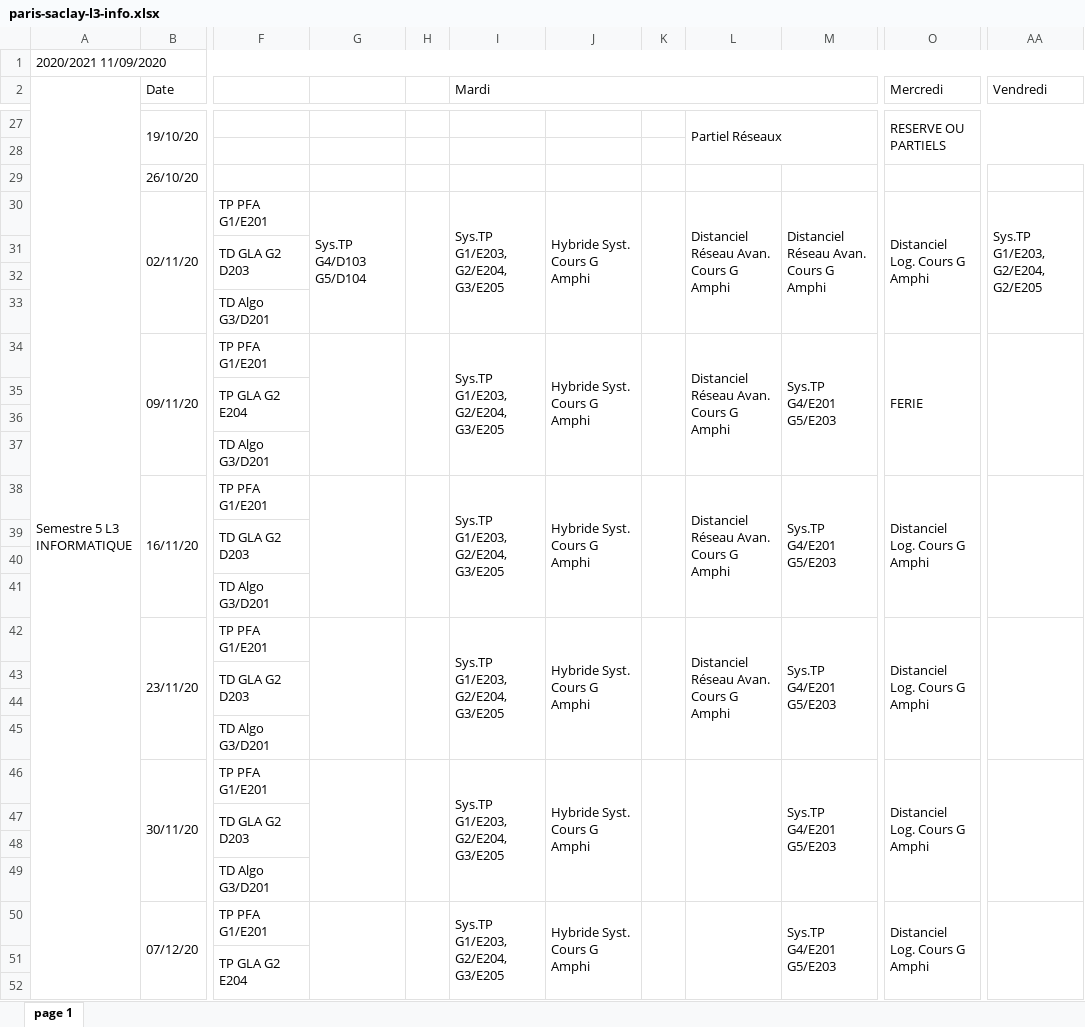
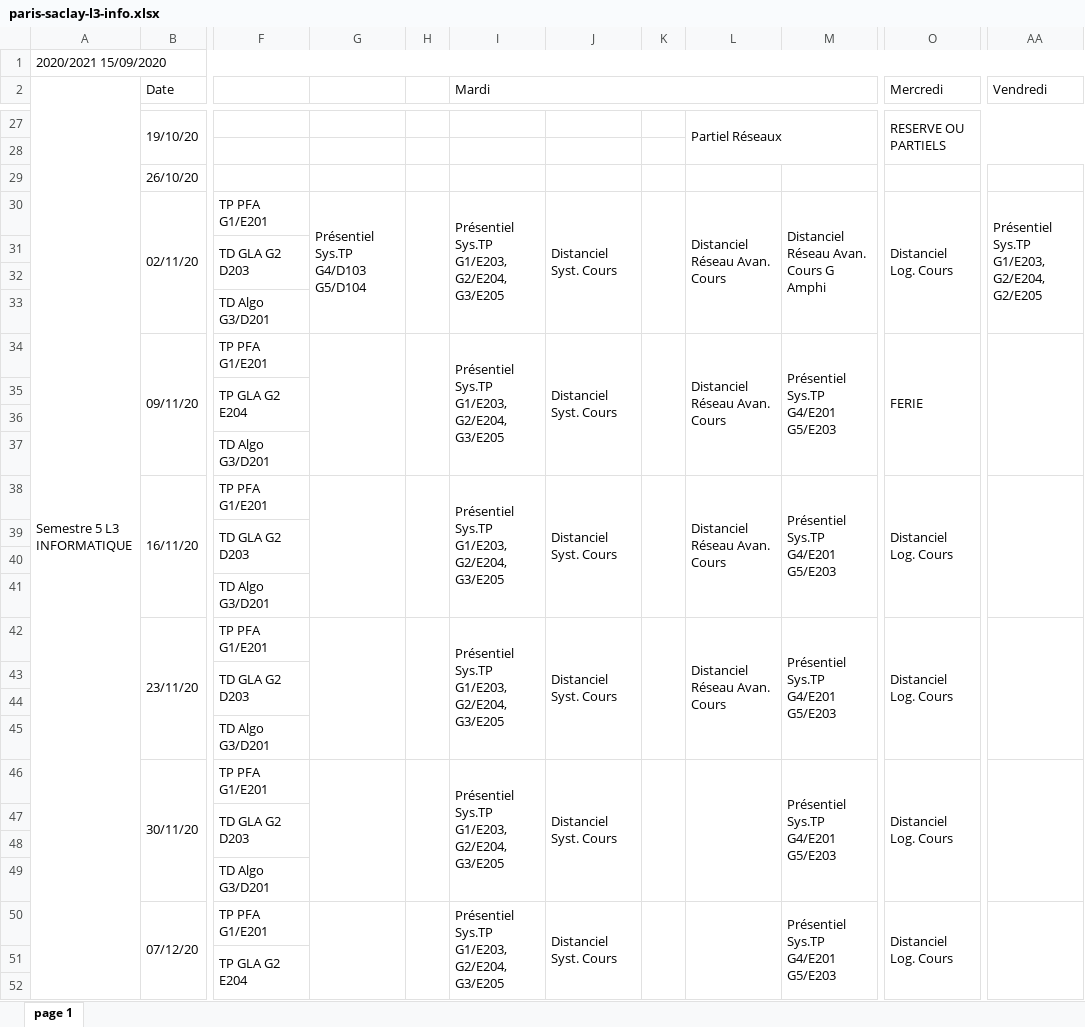
Before and after one commit to lucasmrdt/edt-to-google-calendar, an Excel workbook: assets/paris-saclay-l3-info.xlsx, sheet page 1, drawn as a sheet; only a part is shown, gaps mark what is left out; values as stored, in another font and other column widths than the file's, no cell formats; ↵ is a line break in a cell; the diff covers the shown part only; the diff names each change by its address in the sheet, - before the commit and + after, or states it on an @@ line.

```diff
--- a/assets/paris-saclay-l3-info.xlsx (sheet page 1)
+++ b/assets/paris-saclay-l3-info.xlsx (sheet page 1)
-A1 (Semestre 5 L3 INFORMATIQUE): 2020/2021 11/09/2020
+A1 (Semestre 5 L3 INFORMATIQUE): 2020/2021 15/09/2020
-G30: Sys.TP G4/D103 ↵ G5/D104
+G30: Présentiel Sys.TP G4/D103 ↵ G5/D104
-I30 (Mardi): Sys.TP G1/E203, G2/E204, G3/E205
+I30 (Mardi): Présentiel Sys.TP G1/E203, G2/E204, G3/E205
-J30: Hybride Syst. Cours G Amphi
+J30: Distanciel ↵ Syst. Cours
-L30: Distanciel Réseau Avan. Cours G Amphi
+L30: Distanciel Réseau Avan. Cours
-O30 (Mercredi): Distanciel Log. Cours G Amphi
+O30 (Mercredi): Distanciel ↵ Log. Cours
-AA30 (Vendredi): Sys.TP G1/E203, G2/E204, G2/E205
+AA30 (Vendredi): Présentiel Sys.TP G1/E203, G2/E204, G2/E205
-I34 (Mardi): Sys.TP G1/E203, G2/E204, G3/E205
+I34 (Mardi): Présentiel Sys.TP G1/E203, G2/E204, G3/E205
-J34: Hybride Syst. Cours G Amphi
+J34: Distanciel ↵ Syst. Cours
-L34: Distanciel Réseau Avan. Cours G Amphi
+L34: Distanciel Réseau Avan. Cours
-M34: Sys.TP G4/E201 ↵ G5/E203
+M34: Présentiel Sys.TP G4/E201 ↵ G5/E203
-I38 (Mardi): Sys.TP G1/E203, G2/E204, G3/E205
+I38 (Mardi): Présentiel Sys.TP G1/E203, G2/E204, G3/E205
-J38: Hybride Syst. Cours G Amphi
+J38: Distanciel ↵ Syst. Cours
-L38: Distanciel Réseau Avan. Cours G Amphi
+L38: Distanciel Réseau Avan. Cours
-M38: Sys.TP G4/E201 ↵ G5/E203
+M38: Présentiel Sys.TP G4/E201 ↵ G5/E203
-O38 (Mercredi): Distanciel Log. Cours G Amphi
+O38 (Mercredi): Distanciel ↵ Log. Cours
-I42 (Mardi): Sys.TP G1/E203, G2/E204, G3/E205
+I42 (Mardi): Présentiel Sys.TP G1/E203, G2/E204, G3/E205
-J42: Hybride Syst. Cours G Amphi
+J42: Distanciel ↵ Syst. Cours
-L42: Distanciel Réseau Avan. Cours G Amphi
+L42: Distanciel Réseau Avan. Cours
-M42: Sys.TP G4/E201 ↵ G5/E203
+M42: Présentiel Sys.TP G4/E201 ↵ G5/E203
-O42 (Mercredi): Distanciel Log. Cours G Amphi
+O42 (Mercredi): Distanciel ↵ Log. Cours
-I46 (Mardi): Sys.TP G1/E203, G2/E204, G3/E205
+I46 (Mardi): Présentiel Sys.TP G1/E203, G2/E204, G3/E205
-J46: Hybride Syst. Cours G Amphi
+J46: Distanciel ↵ Syst. Cours
-M46: Sys.TP G4/E201 ↵ G5/E203
+M46: Présentiel Sys.TP G4/E201 ↵ G5/E203
-O46 (Mercredi): Distanciel Log. Cours G Amphi
+O46 (Mercredi): Distanciel ↵ Log. Cours
-I50 (Mardi): Sys.TP G1/E203, G2/E204, G3/E205
+I50 (Mardi): Présentiel Sys.TP G1/E203, G2/E204, G3/E205
-J50: Hybride Syst. Cours G Amphi
+J50: Distanciel ↵ Syst. Cours
-M50: Sys.TP G4/E201 ↵ G5/E203
+M50: Présentiel Sys.TP G4/E201 ↵ G5/E203
-O50 (Mercredi): Distanciel Log. Cours G Amphi
+O50 (Mercredi): Distanciel ↵ Log. Cours
```
Also changed, not shown: 21 edited cells and merged cells elsewhere in this sheet, cell formats, assets/paris-saclay-l3-mag-info.xlsx, 2 other files.
